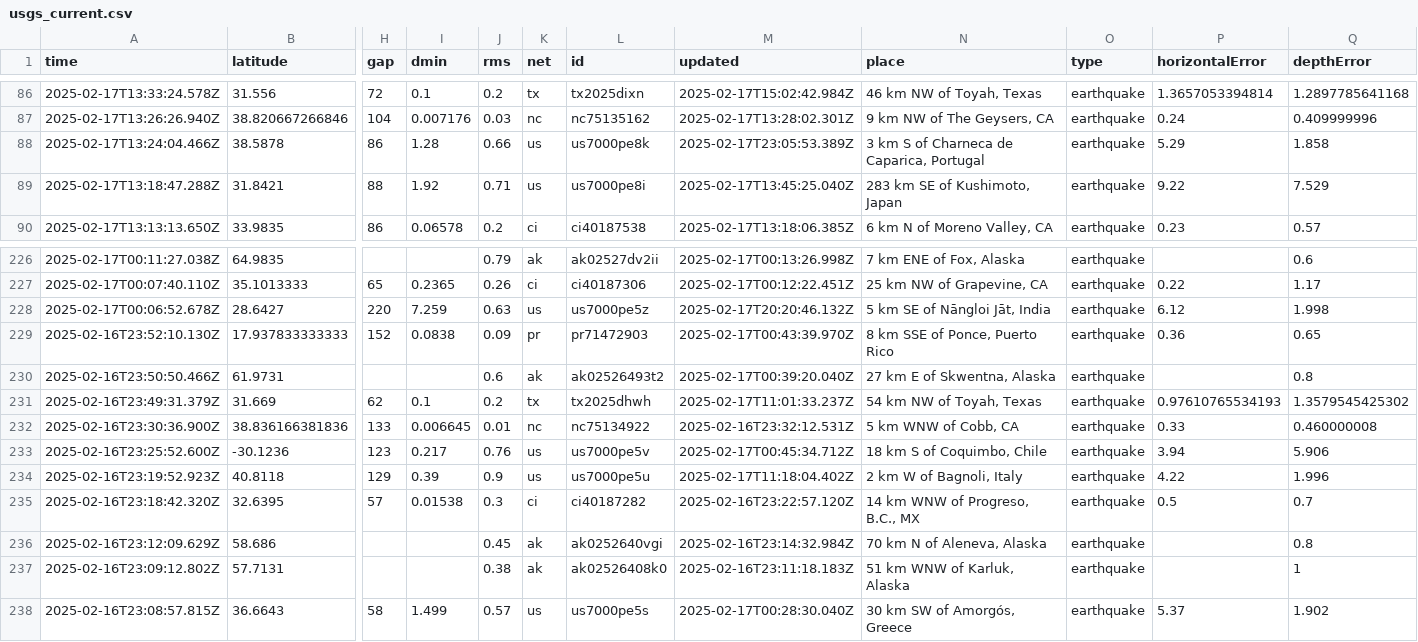
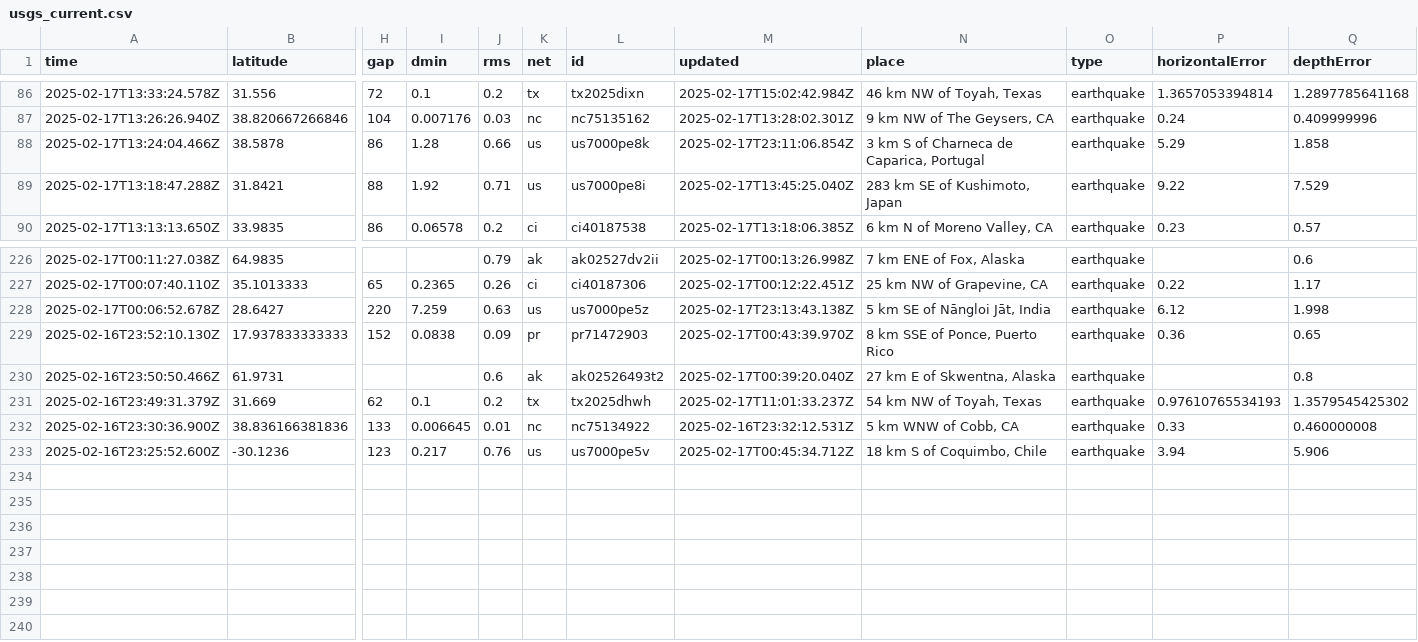
Before and after one commit to rafaelmatsuyama/FIAP-2025-ABDR-StreamProcessingPipelines, a CSV file: usgs_current.csv, drawn as a sheet; only a part is shown, gaps mark what is left out; rows hold the shown columns only; the diff names each change by its address in the sheet, - before the commit and + after, or states it on an @@ line.

```diff
--- a/usgs_current.csv
+++ b/usgs_current.csv
-M88 (updated): 2025-02-17T23:05:53.389Z
+M88 (updated): 2025-02-17T23:11:06.854Z
-M228 (updated): 2025-02-17T20:20:46.132Z
+M228 (updated): 2025-02-17T23:13:43.138Z
-row 234: 2025-02-16T23:19:52.923Z | 40.8118 | 129 | 0.39 | 0.9 | us | us7000pe5u | 2025-02-17T11:18:04.402Z | 2 km W of Bagnoli, Italy | earthquake | 4.22 | 1.996
-row 235: 2025-02-16T23:18:42.320Z | 32.6395 | 57 | 0.01538 | 0.3 | ci | ci40187282 | 2025-02-16T23:22:57.120Z | 14 km WNW of Progreso, B.C., MX | earthquake | 0.5 | 0.7
-row 236: 2025-02-16T23:12:09.629Z | 58.686 |  |  | 0.45 | ak | ak0252640vgi | 2025-02-16T23:14:32.984Z | 70 km N of Aleneva, Alaska | earthquake |  | 0.8
-row 237: 2025-02-16T23:09:12.802Z | 57.7131 |  |  | 0.38 | ak | ak02526408k0 | 2025-02-16T23:11:18.183Z | 51 km WNW of Karluk, Alaska | earthquake |  | 1
-row 238: 2025-02-16T23:08:57.815Z | 36.6643 | 58 | 1.499 | 0.57 | us | us7000pe5s | 2025-02-17T00:28:30.040Z | 30 km SW of Amorgós, Greece | earthquake | 5.37 | 1.902
```
